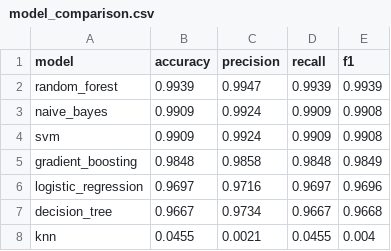
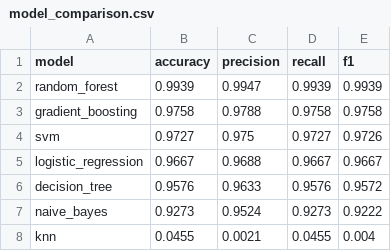
Before and after one commit to KushagraTomar/crop-recommendation-ml-system, a CSV file: reports/model_comparison.csv, drawn as a sheet.

```diff
--- a/reports/model_comparison.csv
+++ b/reports/model_comparison.csv
@@ -2,7 +2,7 @@ model,accuracy,precision,recall,f1
 random_forest,0.9939,0.9947,0.9939,0.9939
-naive_bayes,0.9909,0.9924,0.9909,0.9908
-svm,0.9909,0.9924,0.9909,0.9908
-gradient_boosting,0.9848,0.9858,0.9848,0.9849
-logistic_regression,0.9697,0.9716,0.9697,0.9696
-decision_tree,0.9667,0.9734,0.9667,0.9668
+gradient_boosting,0.9758,0.9788,0.9758,0.9758
+svm,0.9727,0.975,0.9727,0.9726
+logistic_regression,0.9667,0.9688,0.9667,0.9667
+decision_tree,0.9576,0.9633,0.9576,0.9572
+naive_bayes,0.9273,0.9524,0.9273,0.9222
 knn,0.0455,0.0021,0.0455,0.004
```
Also changed, not shown: 31 other files.
